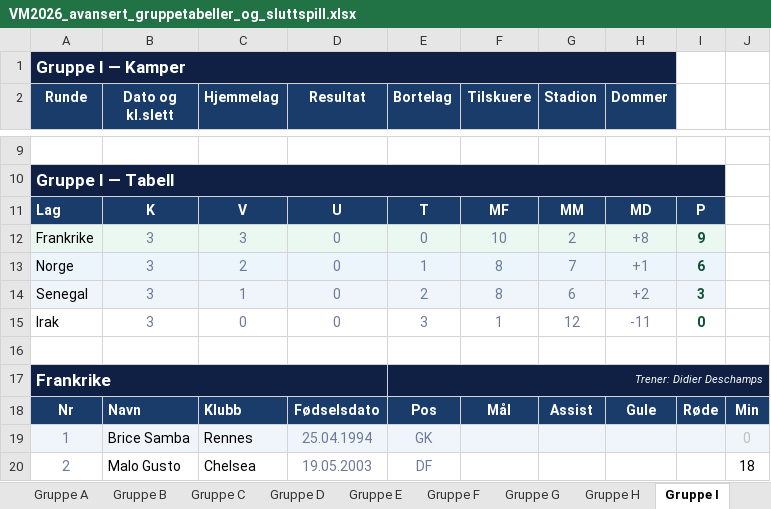
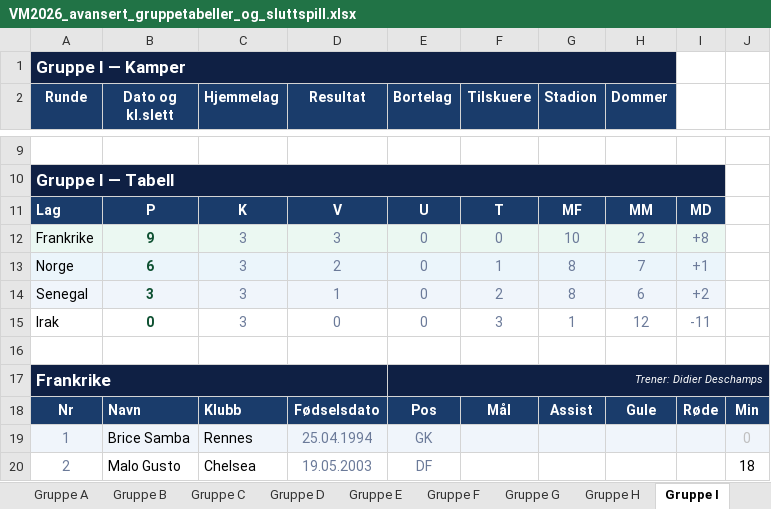
Before and after one commit to cathrinei/vm2026-statistikk, an Excel workbook: VM2026_avansert_gruppetabeller_og_sluttspill.xlsx, sheet Gruppe I, drawn as a sheet; only a part is shown, gaps mark what is left out; values as stored, in another font and other column widths than the file's, no borders; removed rows and columns are numbered as before the commit, all else as after; the diff names each change by its address in the sheet, - before the commit and + after, or states it on an @@ line.

```diff
--- a/VM2026_avansert_gruppetabeller_og_sluttspill.xlsx (sheet Gruppe I)
+++ b/VM2026_avansert_gruppetabeller_og_sluttspill.xlsx (sheet Gruppe I)
-row 11: Lag | K | V | U | T | MF | MM | MD | P
+row 11: Lag | P | K | V | U | T | MF | MM | MD
-B12 (Dato og kl.slett): 3
+B12 (Dato og kl.slett): 9
@@ B12 bold: off → on, text colour: #6B7A99 → #0F5132 @@
-D12 (Resultat): 0
+D12 (Resultat): 3
-F12 (Tilskuere): 10
+F12 (Tilskuere): 0
-G12 (Stadion): 2
+G12 (Stadion): 10
-H12 (Dommer): +8
+H12 (Dommer): 2
-I12: 9
+I12: +8
@@ I12 bold: on → off, text colour: #0F5132 → #6B7A99 @@
-row 13: Norge | 3 | 2 | 0 | 1 | 8 | 7 | +1 | 6
-row 14: Senegal | 3 | 1 | 0 | 2 | 8 | 6 | +2 | 3
-row 15: Irak | 3 | 0 | 0 | 3 | 1 | 12 | -11 | 0
+row 13: Norge | 6 | 3 | 2 | 0 | 1 | 8 | 7 | +1
+row 14: Senegal | 3 | 3 | 1 | 0 | 2 | 8 | 6 | +2
+row 15: Irak | 0 | 3 | 0 | 0 | 3 | 1 | 12 | -11
```
Also changed, not shown: sheet Gruppe H, sheet Gruppe G, sheet Gruppe L, sheet Gruppe F, sheet Gruppe E, sheet Gruppe D, 2 more sheets, 1 other file.
